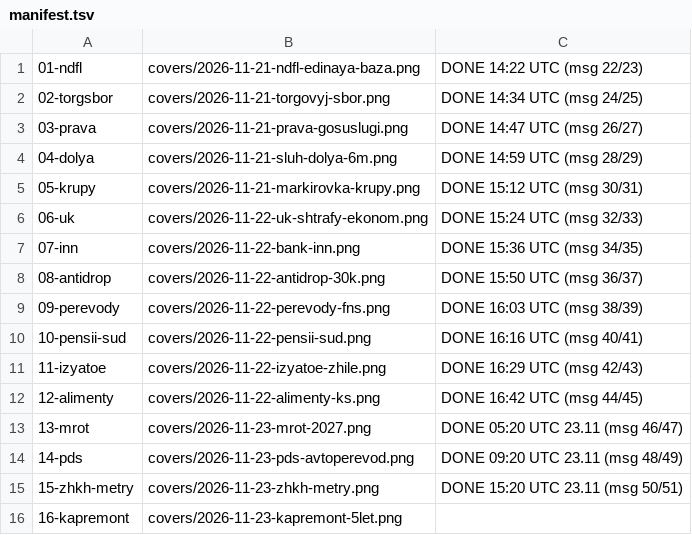
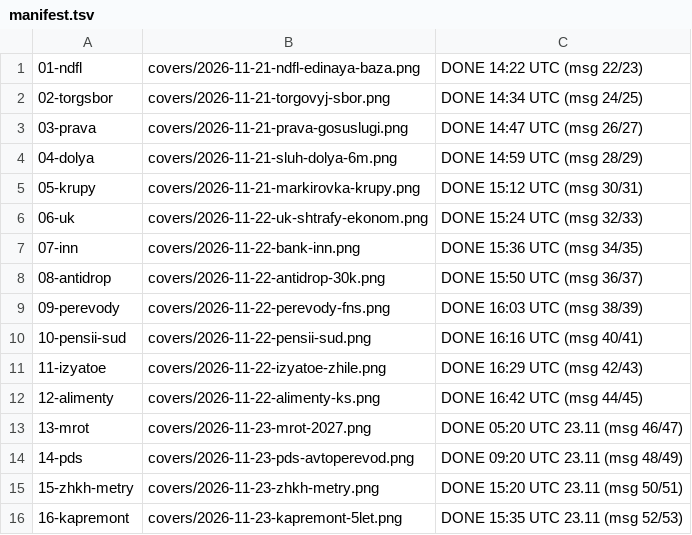
Before and after one commit to niyamelirzayev-boop/yur-immunitet-media, a TSV file: queue/manifest.tsv, drawn as a sheet.

```diff
--- a/queue/manifest.tsv
+++ b/queue/manifest.tsv
@@ -15,2 +15,2 @@
 15-zhkh-metry	covers/2026-11-23-zhkh-metry.png	DONE 15:20 UTC 23.11 (msg 50/51)
-16-kapremont	covers/2026-11-23-kapremont-5let.png	
+16-kapremont	covers/2026-11-23-kapremont-5let.png	DONE 15:35 UTC 23.11 (msg 52/53)
```
